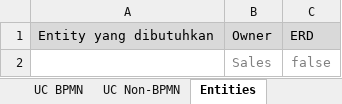
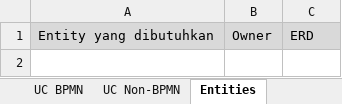
Before and after one commit to EldwinPr/Projectinator, an Excel workbook: docs/workbook.xlsx, sheet Entities, drawn as a sheet; values as stored, in another font and other column widths than the file's, no borders; the diff names each change by its address in the sheet, - before the commit and + after, or states it on an @@ line.

```diff
--- a/docs/workbook.xlsx (sheet Entities)
+++ b/docs/workbook.xlsx (sheet Entities)
-row 2:  | Sales | false
```
Also changed, not shown: sheet UC Non-BPMN, sheet UC BPMN, sheet Modules, 17 other files.
